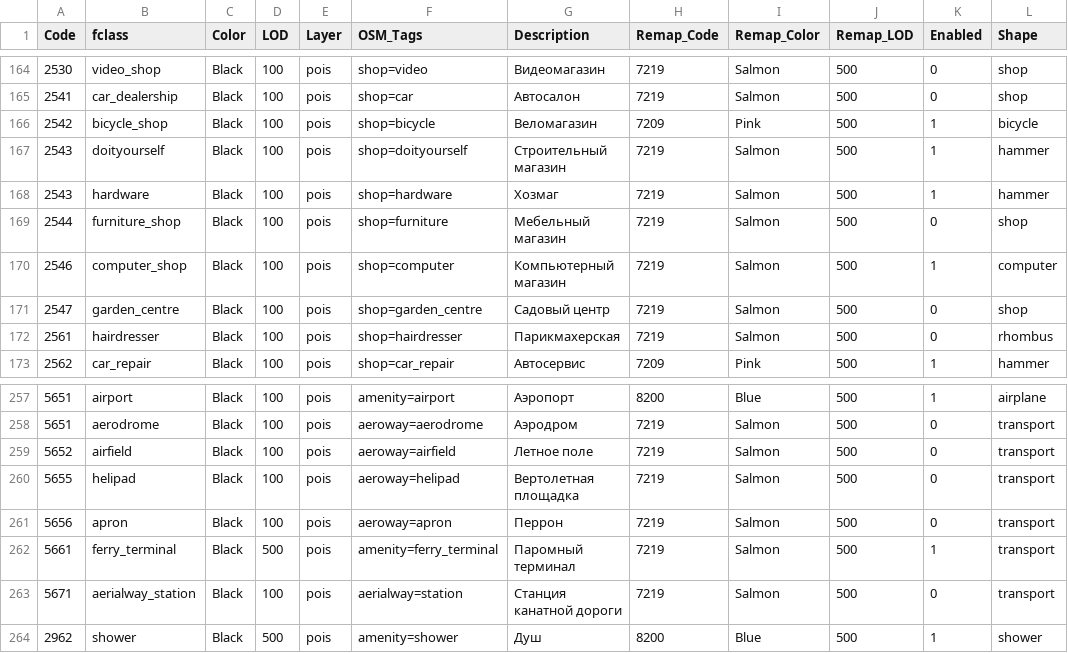
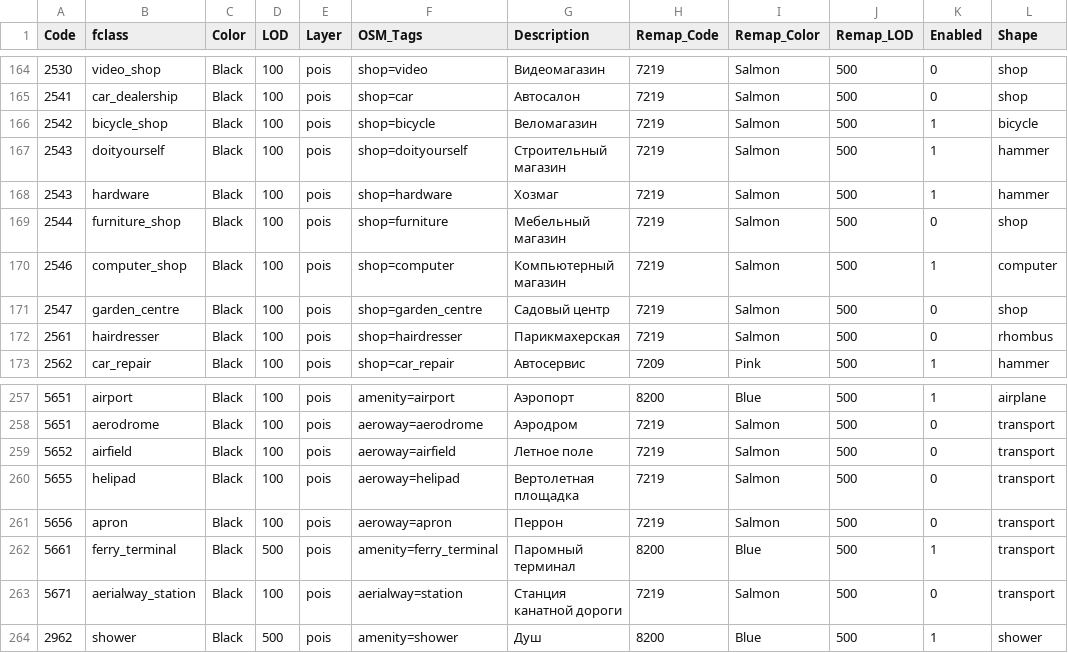
Before and after one commit to purrrock/dtg1-map-tools, a CSV file: features.csv, drawn as a sheet; only a part is shown, gaps mark what is left out.

```diff
--- a/features.csv
+++ b/features.csv
@@ -165,3 +165,3 @@ Code;fclass;Color;LOD;Layer;OSM_Tags;Description;Remap_Code;Remap_Color;Remap_LO
 2541;car_dealership;Black;100;pois;shop=car;Автосалон;7219;Salmon;500;0;shop
-2542;bicycle_shop;Black;100;pois;shop=bicycle;Веломагазин;7209;Pink;500;1;bicycle
+2542;bicycle_shop;Black;100;pois;shop=bicycle;Веломагазин;7219;Salmon;500;1;bicycle
 2543;doityourself;Black;100;pois;shop=doityourself;Строительный магазин;7219;Salmon;500;1;hammer
@@ -261,3 +261,3 @@ Code;fclass;Color;LOD;Layer;OSM_Tags;Description;Remap_Code;Remap_Color;Remap_LO
 5656;apron;Black;100;pois;aeroway=apron;Перрон;7219;Salmon;500;0;transport
-5661;ferry_terminal;Black;500;pois;amenity=ferry_terminal;Паромный терминал;7219;Salmon;500;1;transport
+5661;ferry_terminal;Black;500;pois;amenity=ferry_terminal;Паромный терминал;8200;Blue;500;1;transport
 5671;aerialway_station;Black;100;pois;aerialway=station;Станция канатной дороги;7219;Salmon;500;0;transport
```
Also changed, not shown: 2 other files.
